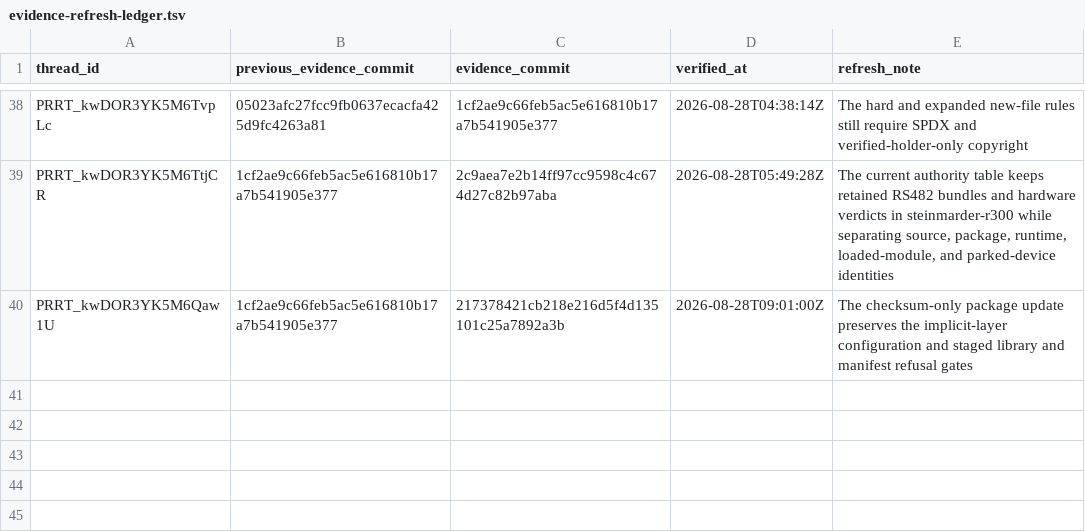
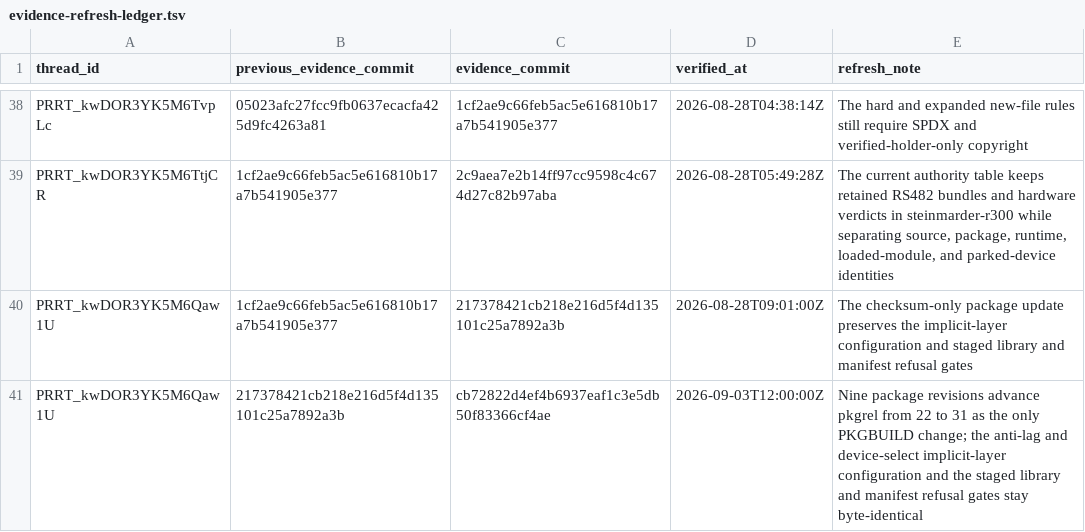
Before and after one commit to Oichkatzelesfrettschen/mesa-26-gororoba, a TSV file: build-infra/docs/review-thread-classifications/merged-thread-frontier-after-QY6A8/evidence-refresh-ledger.tsv, drawn as a sheet; only a part is shown, gaps mark what is left out.

```diff
--- a/build-infra/docs/review-thread-classifications/merged-thread-frontier-after-QY6A8/evidence-refresh-ledger.tsv
+++ b/build-infra/docs/review-thread-classifications/merged-thread-frontier-after-QY6A8/evidence-refresh-ledger.tsv
@@ -40 +40,2 @@ PRRT_kwDOR3YK5M6TtjCR	1cf2ae9c66feb5ac5e616810b17a7b541905e377	2c9aea7e2b14ff97c
 PRRT_kwDOR3YK5M6Qaw1U	1cf2ae9c66feb5ac5e616810b17a7b541905e377	217378421cb218e216d5f4d135101c25a7892a3b	2026-08-28T09:01:00Z	The checksum-only package update preserves the implicit-layer configuration and staged library and manifest refusal gates
+PRRT_kwDOR3YK5M6Qaw1U	217378421cb218e216d5f4d135101c25a7892a3b	cb72822d4ef4b6937eaf1c3e5db50f83366cf4ae	2026-09-03T12:00:00Z	Nine package revisions advance pkgrel from 22 to 31 as the only PKGBUILD change; the anti-lag and device-select implicit-layer configuration and the staged library and manifest refusal gates stay byte-identical
```
Also changed, not shown: build-infra/docs/review-thread-classifications/merged-thread-frontier-after-TvpLc/evidence-refresh-ledger.tsv, build-infra/docs/review-thread-classifications/merged-thread-frontier-after-WhUFS/action-frontier.tsv, 2 other files.
